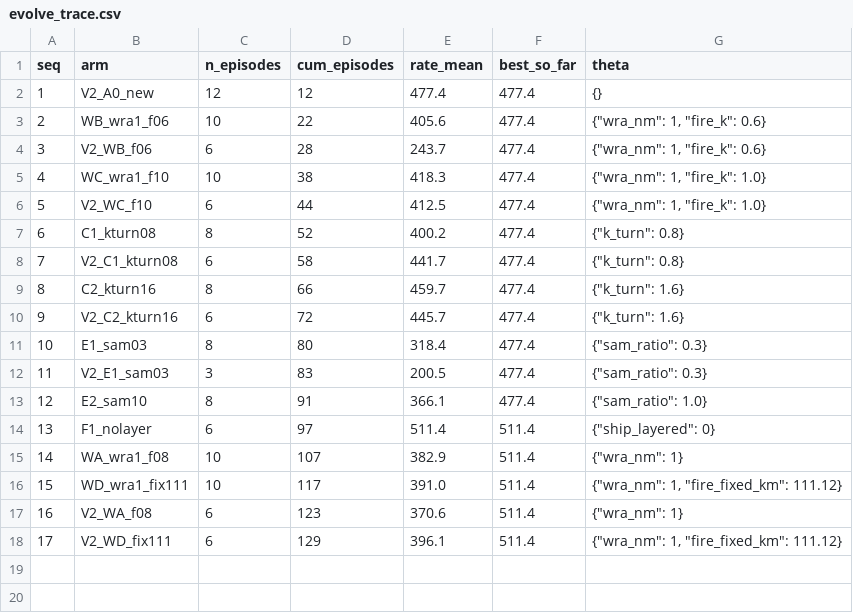
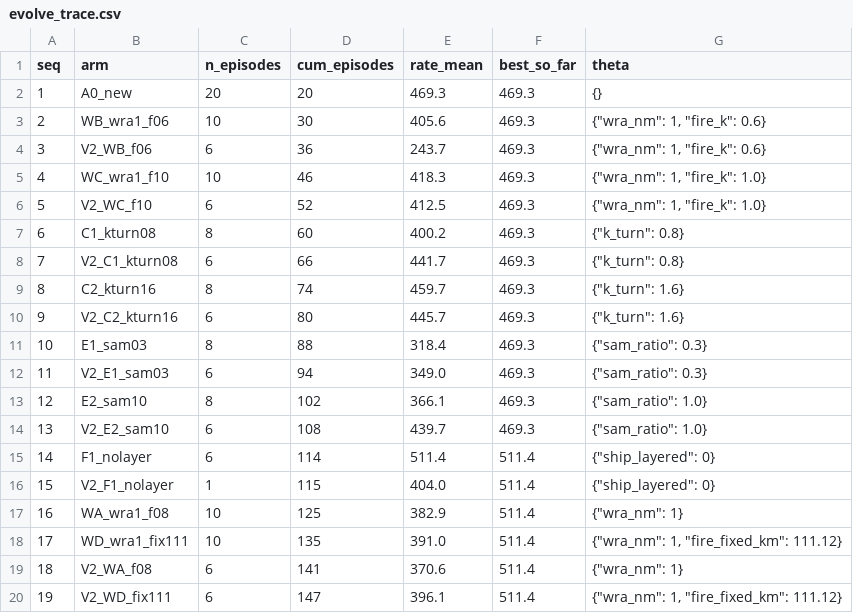
Before and after one commit to Hifive55555/lingyi, a CSV file: 最新报告/实验v2/data/evolve_trace.csv, drawn as a sheet; removed rows and columns are numbered as before the commit, all else as after; the diff names each change by its address in the sheet, - before the commit and + after, or states it on an @@ line.

```diff
--- a/最新报告/实验v2/data/evolve_trace.csv
+++ b/最新报告/实验v2/data/evolve_trace.csv
-row 2: 1 | V2_A0_new | 12 | 12 | 477.4 | 477.4 | {}
+row 2: 1 | A0_new | 20 | 20 | 469.3 | 469.3 | {}
-D3 (cum_episodes): 22
+D3 (cum_episodes): 30
-F3:F13 (best_so_far): 477.4
+F3:F13 (best_so_far): 469.3
-D4 (cum_episodes): 28
+D4 (cum_episodes): 36
-D5 (cum_episodes): 38
+D5 (cum_episodes): 46
-D6 (cum_episodes): 44
+D6 (cum_episodes): 52
-D7 (cum_episodes): 52
+D7 (cum_episodes): 60
-D8 (cum_episodes): 58
+D8 (cum_episodes): 66
-D9 (cum_episodes): 66
+D9 (cum_episodes): 74
-D10 (cum_episodes): 72
+D10 (cum_episodes): 80
-D11 (cum_episodes): 80
+D11 (cum_episodes): 88
-C12 (n_episodes): 3
+C12 (n_episodes): 6
-D12 (cum_episodes): 83
+D12 (cum_episodes): 94
-E12 (rate_mean): 200.5
+E12 (rate_mean): 349.0
-D13 (cum_episodes): 91
+D13 (cum_episodes): 102
+row 14: 13 | V2_E2_sam10 | 6 | 108 | 439.7 | 469.3 | {"sam_ratio": 1.0}
@@ column A (seq) renumbered from row 15 down @@
-D15 (cum_episodes): 97
+D15 (cum_episodes): 114
+row 16: 15 | V2_F1_nolayer | 1 | 115 | 404.0 | 511.4 | {"ship_layered": 0}
-D17 (cum_episodes): 107
+D17 (cum_episodes): 125
-D18 (cum_episodes): 117
+D18 (cum_episodes): 135
-D19 (cum_episodes): 123
+D19 (cum_episodes): 141
-D20 (cum_episodes): 129
+D20 (cum_episodes): 147
```
Also changed, not shown: 最新报告/实验v2/data/knob_effects.csv, 22 other files.
